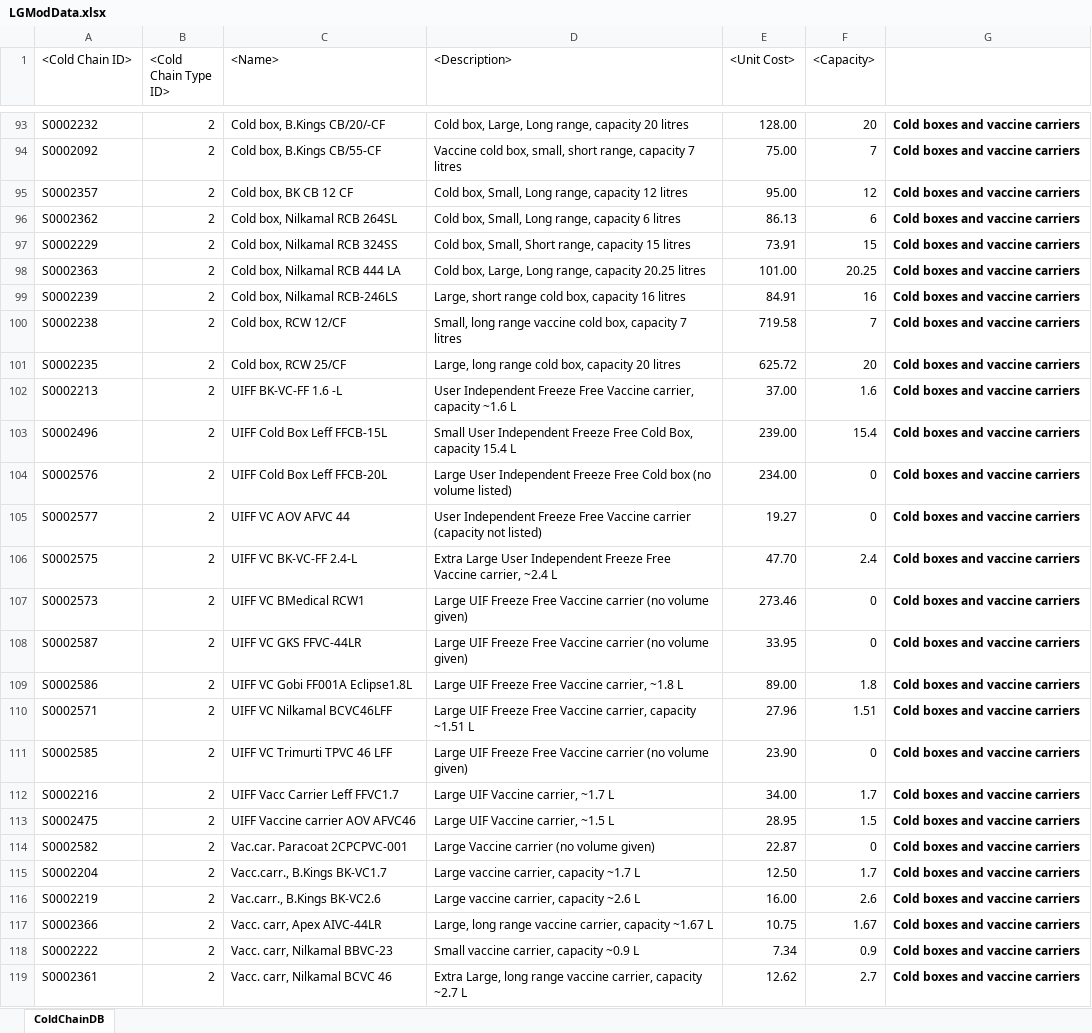
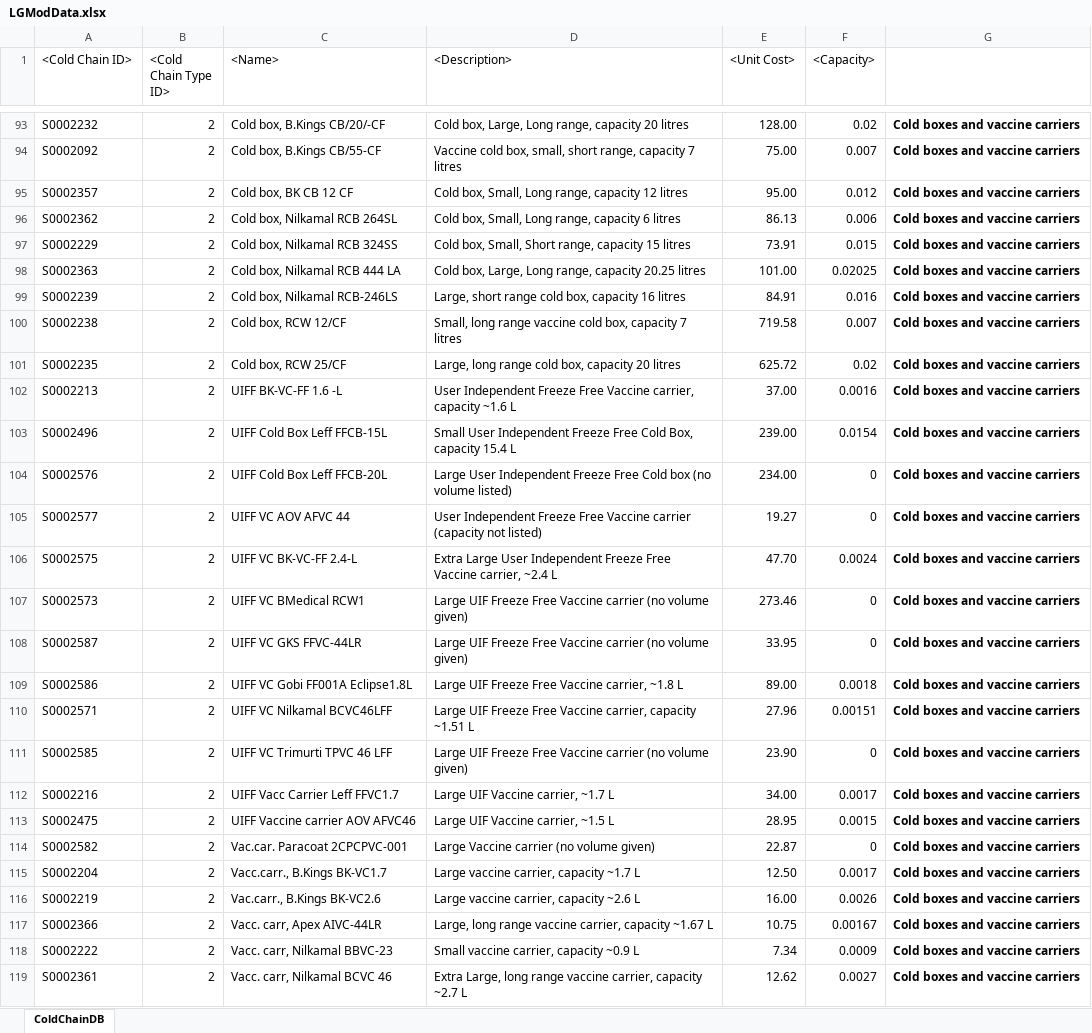
Before and after one commit to AvenirHealth-org/SpectrumWebDefaultData, an Excel workbook: SourceData/supplychain/LGModData.xlsx, sheet ColdChainDB, drawn as a sheet; only a part is shown, gaps mark what is left out; values as stored, in another font and other column widths than the file's, no borders; the diff covers the shown part only; the diff names each change by its address in the sheet, - before the commit and + after, or states it on an @@ line.

Commit message:
DrugSupplyDB V11, ColdChainDB V12

```diff
--- a/SourceData/supplychain/LGModData.xlsx (sheet ColdChainDB)
+++ b/SourceData/supplychain/LGModData.xlsx (sheet ColdChainDB)
-F93 (<Capacity>): 20
+F93 (<Capacity>): 0.02
-F94 (<Capacity>): 7
+F94 (<Capacity>): 0.007
-F95 (<Capacity>): 12
+F95 (<Capacity>): 0.012
-F96 (<Capacity>): 6
+F96 (<Capacity>): 0.006
-F97 (<Capacity>): 15
+F97 (<Capacity>): 0.015
-F98 (<Capacity>): 20.25
+F98 (<Capacity>): 0.02025
-F99 (<Capacity>): 16
+F99 (<Capacity>): 0.016
-F100 (<Capacity>): 7
+F100 (<Capacity>): 0.007
-F101 (<Capacity>): 20
+F101 (<Capacity>): 0.02
-F102 (<Capacity>): 1.6
+F102 (<Capacity>): 0.0016
-F103 (<Capacity>): 15.4
+F103 (<Capacity>): 0.0154
-F106 (<Capacity>): 2.4
+F106 (<Capacity>): 0.0024
-F109 (<Capacity>): 1.8
+F109 (<Capacity>): 0.0018
-F110 (<Capacity>): 1.51
+F110 (<Capacity>): 0.00151
-F112 (<Capacity>): 1.7
+F112 (<Capacity>): 0.0017
-F113 (<Capacity>): 1.5
+F113 (<Capacity>): 0.0015
-F115 (<Capacity>): 1.7
+F115 (<Capacity>): 0.0017
-F116 (<Capacity>): 2.6
+F116 (<Capacity>): 0.0026
-F117 (<Capacity>): 1.67
+F117 (<Capacity>): 0.00167
-F118 (<Capacity>): 0.9
+F118 (<Capacity>): 0.0009
-F119 (<Capacity>): 2.7
+F119 (<Capacity>): 0.0027
```
Also changed, not shown: 51 edited cells elsewhere in this sheet, 3 other files.
